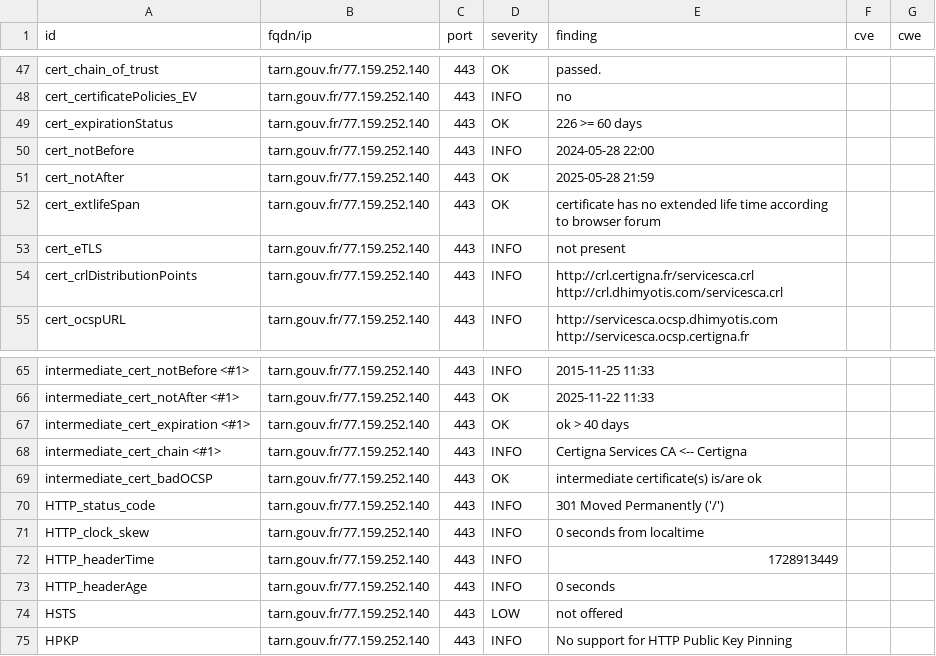
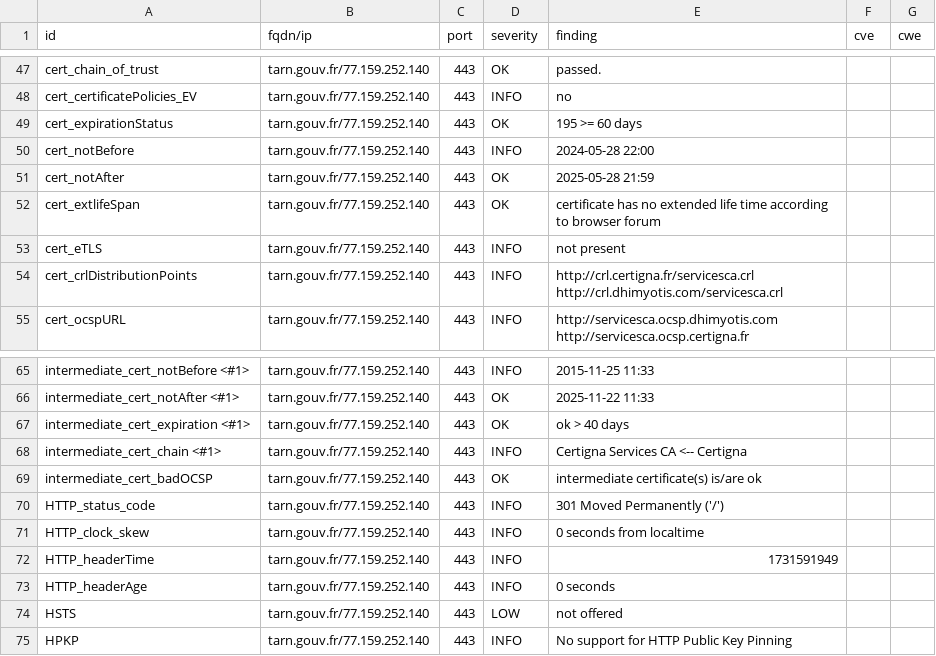
Before and after one commit to GKO-org/dashlordPrd10, a CSV file: results/aHR0cHM6Ly90YXJuLmdvdXYuZnI=/testssl.csv, drawn as a sheet; only a part is shown, gaps mark what is left out.

```diff
--- a/results/aHR0cHM6Ly90YXJuLmdvdXYuZnI=/testssl.csv
+++ b/results/aHR0cHM6Ly90YXJuLmdvdXYuZnI=/testssl.csv
@@ -48,3 +48,3 @@
 "cert_certificatePolicies_EV","tarn.gouv.fr/77.159.252.140","443","INFO","no","",""
-"cert_expirationStatus","tarn.gouv.fr/77.159.252.140","443","OK","226 >= 60 days","",""
+"cert_expirationStatus","tarn.gouv.fr/77.159.252.140","443","OK","195 >= 60 days","",""
 "cert_notBefore","tarn.gouv.fr/77.159.252.140","443","INFO","2024-05-28 22:00","",""
@@ -71,3 +71,3 @@
 "HTTP_clock_skew","tarn.gouv.fr/77.159.252.140","443","INFO","0 seconds from localtime","",""
-"HTTP_headerTime","tarn.gouv.fr/77.159.252.140","443","INFO","1728913449","",""
+"HTTP_headerTime","tarn.gouv.fr/77.159.252.140","443","INFO","1731591949","",""
 "HTTP_headerAge","tarn.gouv.fr/77.159.252.140","443","INFO","0 seconds","",""
```
Also changed, not shown: 9 other files.
